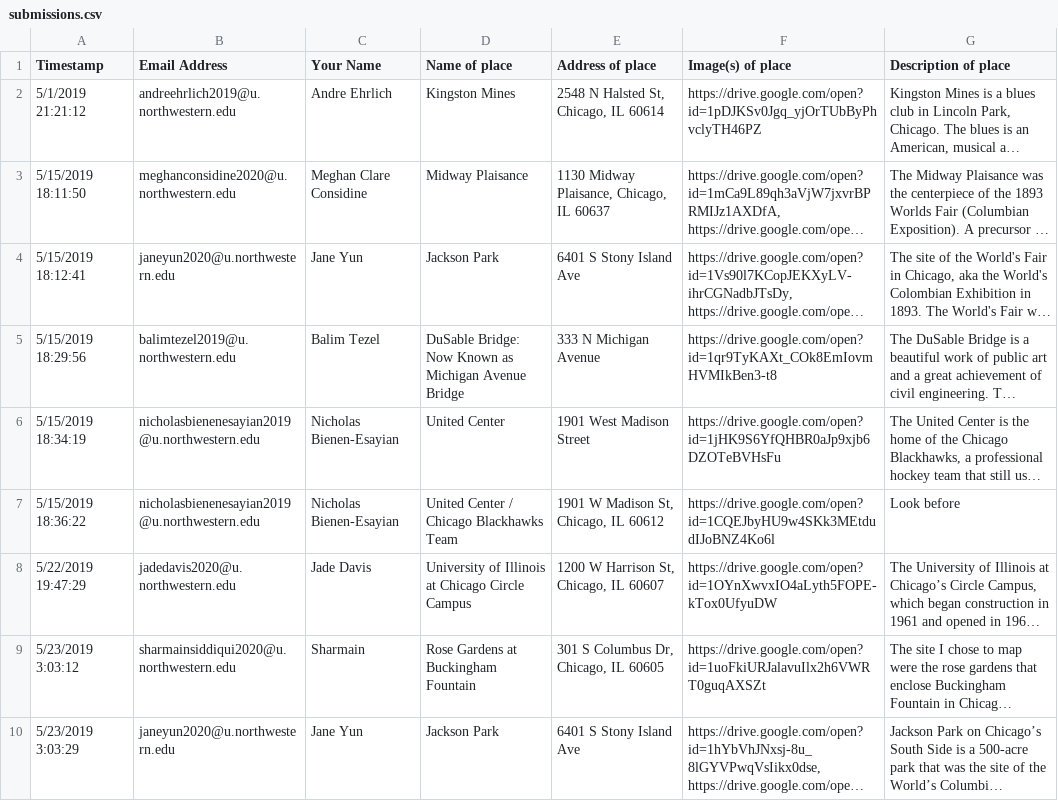
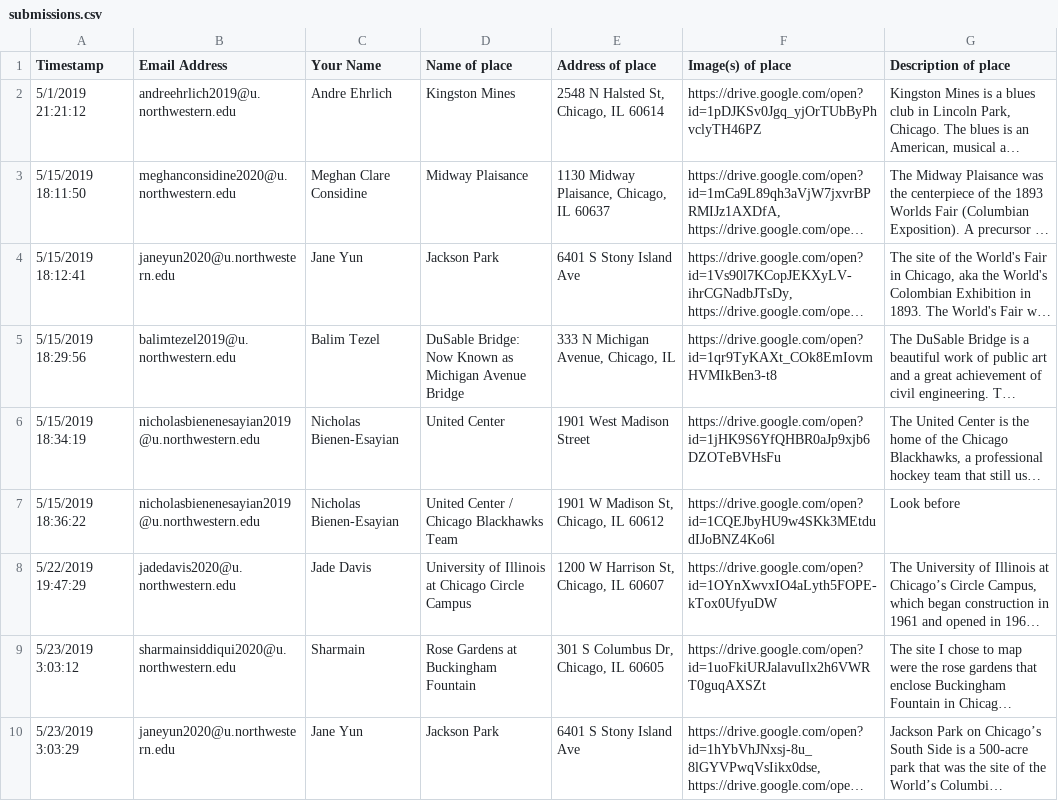
Before and after one commit to andreehrlich/cultural_history_map_of_chicago, a CSV file: submissions.csv, drawn as a sheet; only a part is shown; long unchanged cells end in …; the diff names each change by its address in the sheet, - before the commit and + after, or states it on an @@ line.

Commit message:
rm images, transition times, touch ups on submission data

```diff
--- a/submissions.csv
+++ b/submissions.csv
-E5 (Address of place): 333 N Michigan Avenue
+E5 (Address of place): 333 N Michigan Avenue, Chicago, IL
```
Also changed, not shown: 7 other files.
